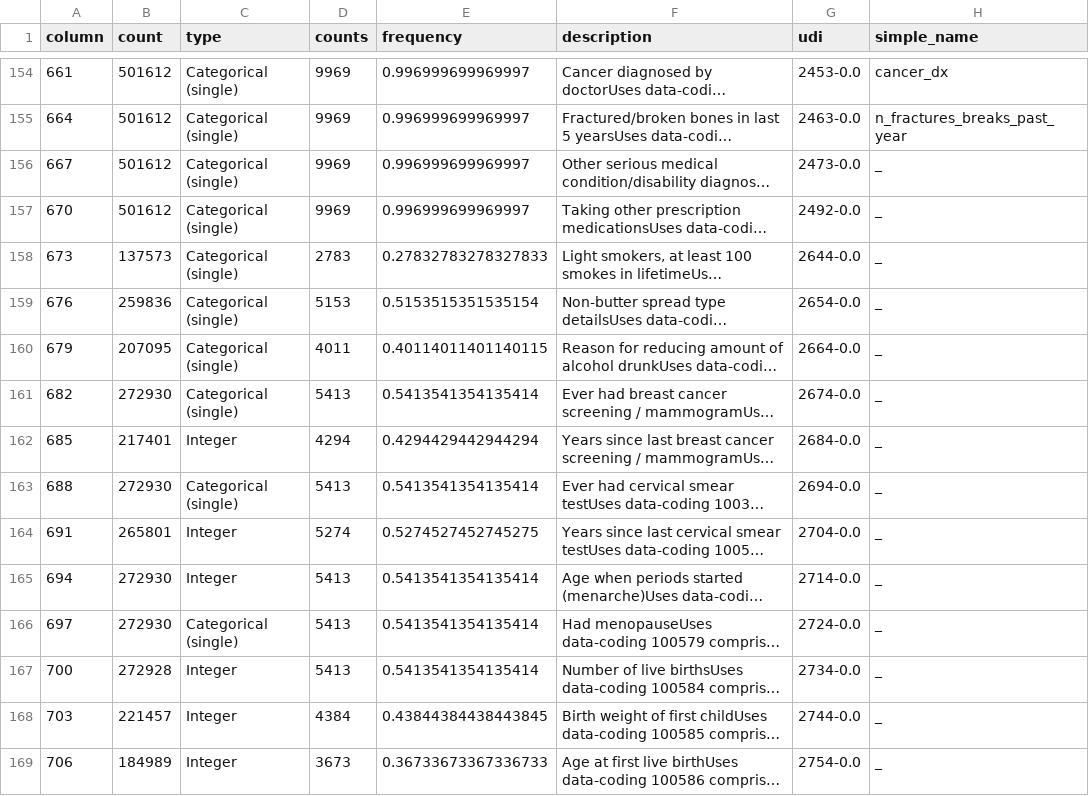
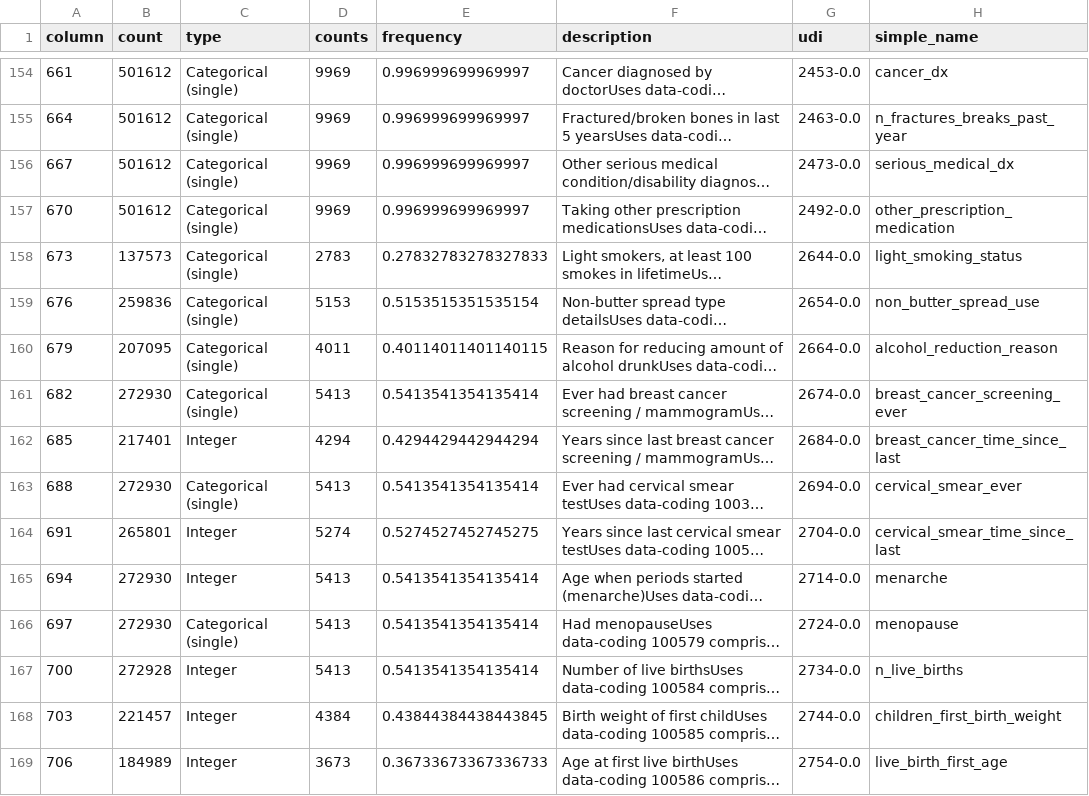
Before and after one commit to cole-khamnei/HLA_genotyping_associations, a TSV file: resources/core_udi_lookup_table.tsv, drawn as a sheet; only a part is shown, gaps mark what is left out; long unchanged cells end in …; the diff covers the shown part only; the diff names each change by its address in the sheet, - before the commit and + after, or states it on an @@ line.

Commit message:
added annotations to udi map

```diff
--- a/resources/core_udi_lookup_table.tsv
+++ b/resources/core_udi_lookup_table.tsv
-H156 (simple_name): _
+H156 (simple_name): serious_medical_dx
-H157 (simple_name): _
+H157 (simple_name): other_prescription_medication
-H158 (simple_name): _
+H158 (simple_name): light_smoking_status
-H159 (simple_name): _
+H159 (simple_name): non_butter_spread_use
-H160 (simple_name): _
+H160 (simple_name): alcohol_reduction_reason
-H161 (simple_name): _
+H161 (simple_name): breast_cancer_screening_ever
-H162 (simple_name): _
+H162 (simple_name): breast_cancer_time_since_last
-H163 (simple_name): _
+H163 (simple_name): cervical_smear_ever
-H164 (simple_name): _
+H164 (simple_name): cervical_smear_time_since_last
-H165 (simple_name): _
+H165 (simple_name): menarche
-H166 (simple_name): _
+H166 (simple_name): menopause
-H167 (simple_name): _
+H167 (simple_name): n_live_births
-H168 (simple_name): _
+H168 (simple_name): children_first_birth_weight
-H169 (simple_name): _
+H169 (simple_name): live_birth_first_age
```
Also changed, not shown: 70 edited cells elsewhere in this file.
